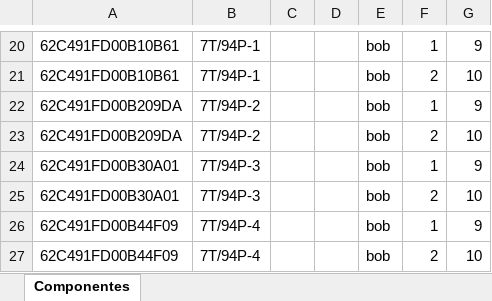
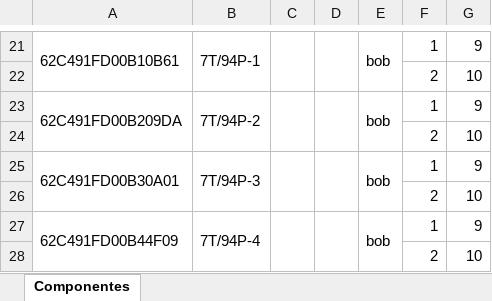
Before and after one commit to zecruel/sand_box, an Excel workbook: pelicanu/componentes.xlsx, sheet Componentes, drawn as a sheet; only a part is shown, gaps mark what is left out; values as stored, in another font and other column widths than the file's, no cell formats; removed rows and columns are numbered as before the commit, all else as after; the diff covers the shown part only; the diff names each change by its address in the sheet, - before the commit and + after, or states it on an @@ line.

```diff
--- a/pelicanu/componentes.xlsx (sheet Componentes)
+++ b/pelicanu/componentes.xlsx (sheet Componentes)
+A21:A22 merged
+B21:B22 merged
+C21:C22 merged
+D21:D22 merged
+E21:E22 merged
-row 21: 62C491FD00B10B61 | 7T/94P-1 |  |  | bob | 2 | 10
+row 22:  |  |  |  |  | 2 | 10
+A23:A24 merged
+B23:B24 merged
+C23:C24 merged
+D23:D24 merged
+E23:E24 merged
-row 23: 62C491FD00B209DA | 7T/94P-2 |  |  | bob | 2 | 10
+row 24:  |  |  |  |  | 2 | 10
+A25:A26 merged
+B25:B26 merged
+C25:C26 merged
+D25:D26 merged
+E25:E26 merged
-row 25: 62C491FD00B30A01 | 7T/94P-3 |  |  | bob | 2 | 10
+row 26:  |  |  |  |  | 2 | 10
+A27:A28 merged
+B27:B28 merged
+C27:C28 merged
+D27:D28 merged
+E27:E28 merged
-row 27: 62C491FD00B44F09 | 7T/94P-4 |  |  | bob | 2 | 10
+row 28:  |  |  |  |  | 2 | 10
```
Also changed, not shown: 18 added rows, 17 removed rows, 8 edited cells and merged cells elsewhere in this sheet, cell formats, 2 other files.
